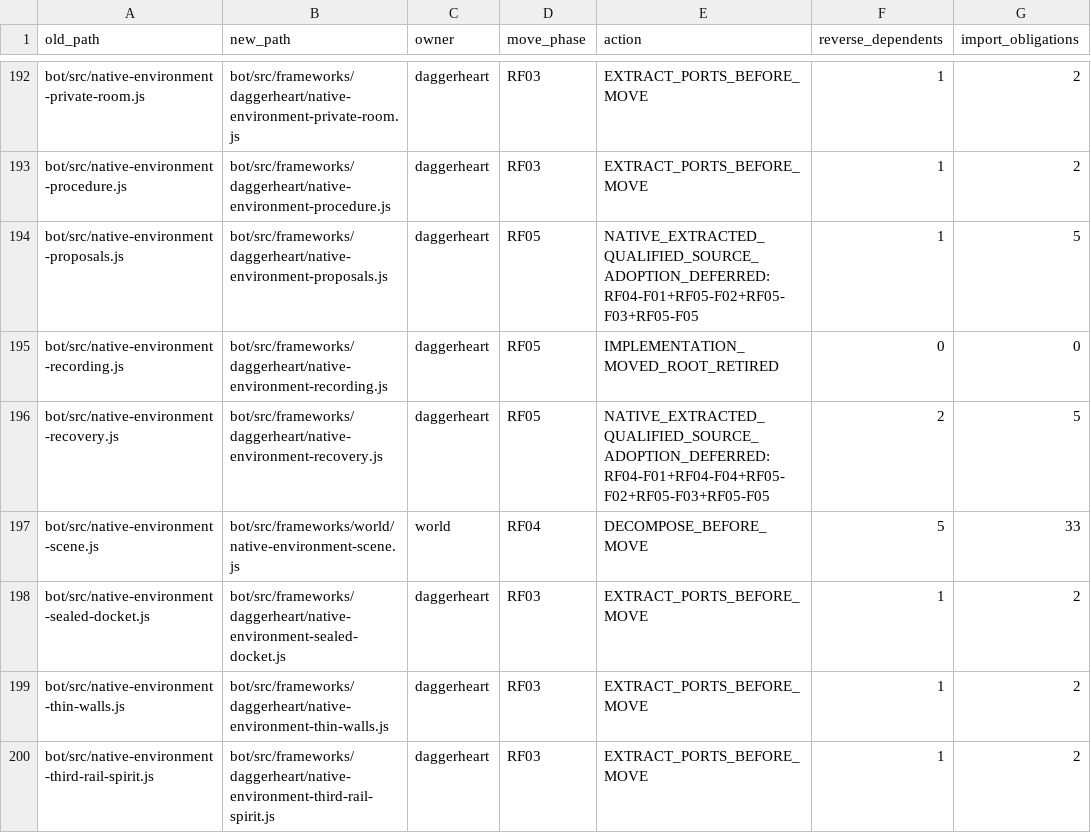
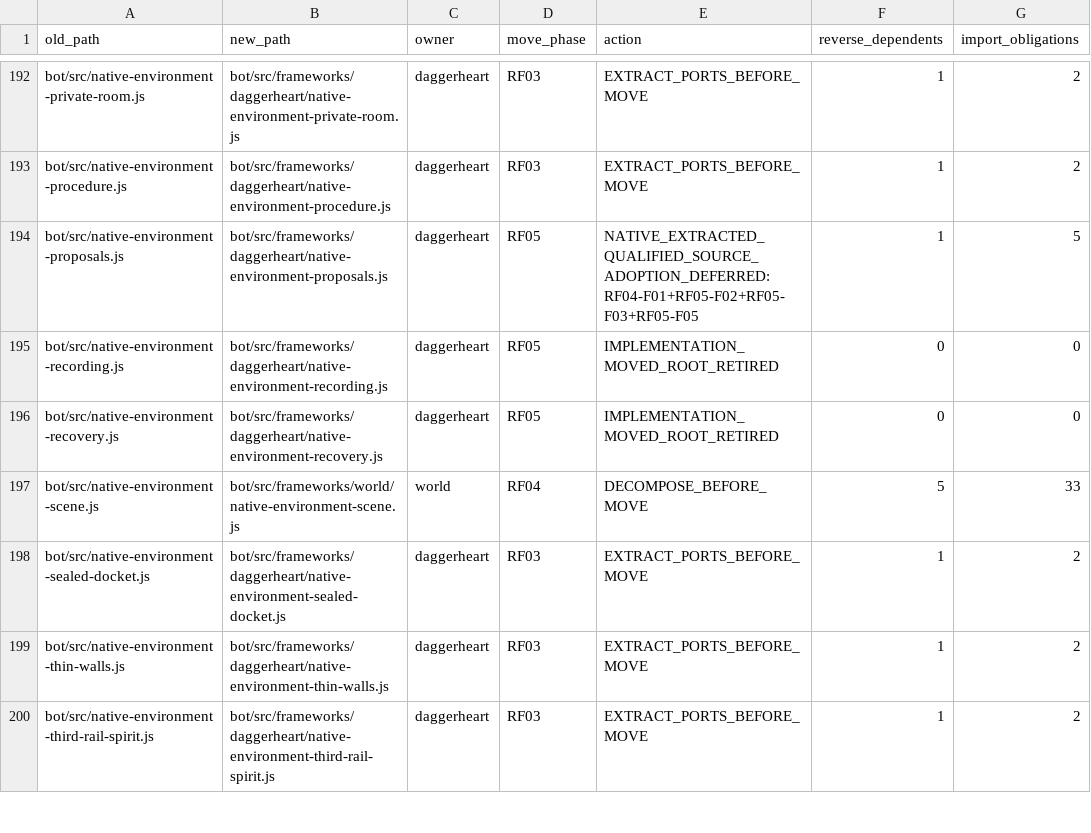
Before and after one commit to KeshireTheChaotic/Veiled_City, a CSV file: docs/Implementation_Plans/Framework_Refactor/SOURCE_RELOCATION_CROSSWALK.csv, drawn as a sheet; only a part is shown, gaps mark what is left out.

Commit message:
RF05 F05 C122 own Native recovery composition

```diff
--- a/docs/Implementation_Plans/Framework_Refactor/SOURCE_RELOCATION_CROSSWALK.csv
+++ b/docs/Implementation_Plans/Framework_Refactor/SOURCE_RELOCATION_CROSSWALK.csv
@@ -195,3 +195,3 @@ old_path,new_path,owner,move_phase,action,reverse_dependents,import_obligations
 "bot/src/native-environment-recording.js","bot/src/frameworks/daggerheart/native-environment-recording.js","daggerheart","RF05","IMPLEMENTATION_MOVED_ROOT_RETIRED","0","0"
-"bot/src/native-environment-recovery.js","bot/src/frameworks/daggerheart/native-environment-recovery.js","daggerheart","RF05","NATIVE_EXTRACTED_QUALIFIED_SOURCE_ADOPTION_DEFERRED:RF04-F01+RF04-F04+RF05-F02+RF05-F03+RF05-F05","2","5"
+"bot/src/native-environment-recovery.js","bot/src/frameworks/daggerheart/native-environment-recovery.js","daggerheart","RF05","IMPLEMENTATION_MOVED_ROOT_RETIRED","0","0"
 "bot/src/native-environment-scene.js","bot/src/frameworks/world/native-environment-scene.js","world","RF04","DECOMPOSE_BEFORE_MOVE","5","33"
```
Also changed, not shown: 9 other files.
